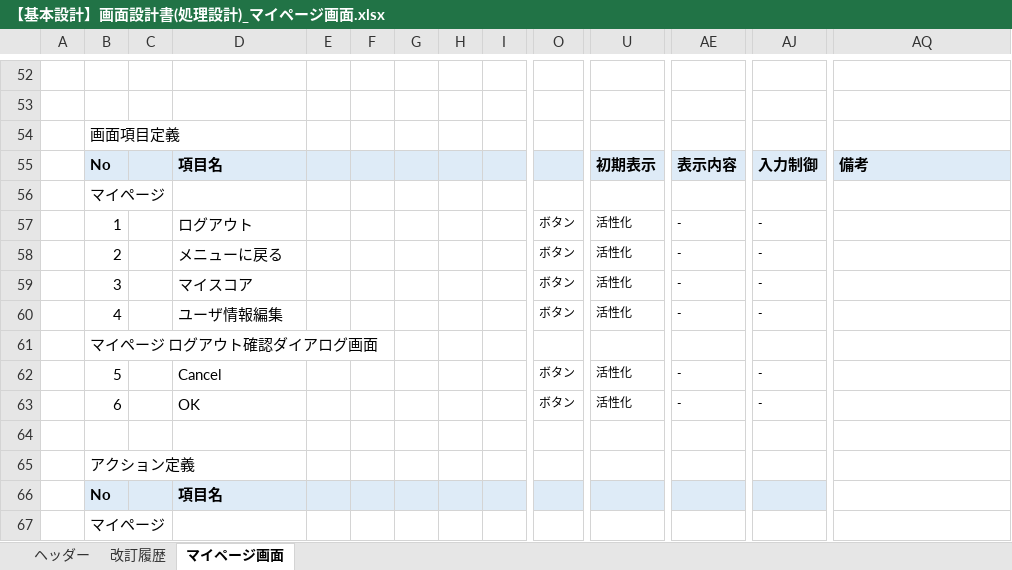
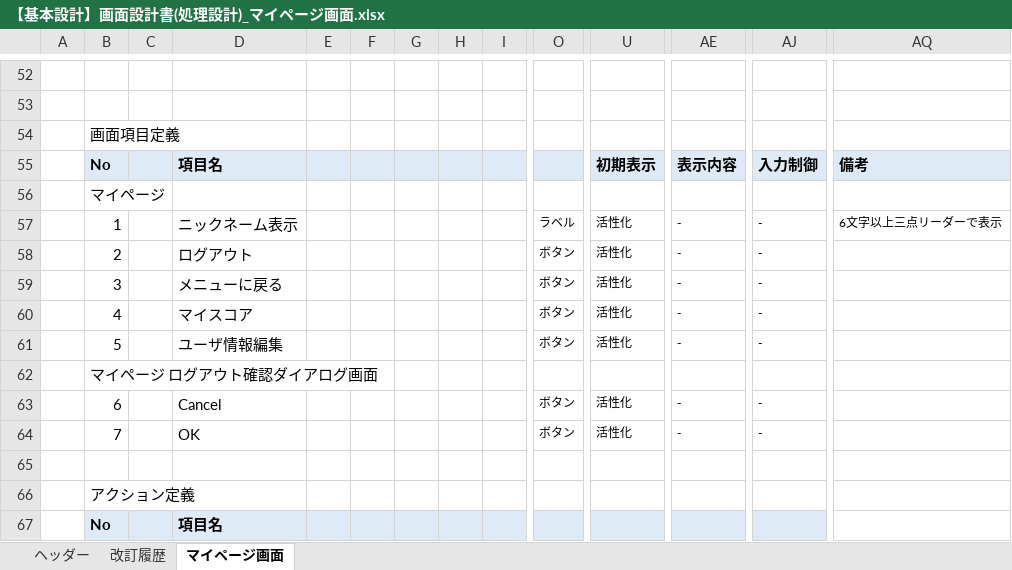
Before and after one commit to growthTeamSince2020/document, an Excel workbook: 2021年_テトリス/02_基本設計書/【基本設計】画面設計書(処理設計)_マイページ画面.xlsx, sheet マイページ画面, drawn as a sheet; only a part is shown, gaps mark what is left out; the shorter side is filled out with more unchanged rows; values as stored, in another font and other column widths than the file's, no borders; charts and pictures not drawn; addresses are those after the commit; rows hold the shown columns only; the diff names each change by its address in the sheet, - before the commit and + after, or states it on an @@ line.

Commit message:
基本設計書作成 マイページ画面
-ニックネーム表示　三点リーダー表示を備考に追加

```diff
--- a/2021年_テトリス/02_基本設計書/【基本設計】画面設計書(処理設計)_マイページ画面.xlsx (sheet マイページ画面)
+++ b/2021年_テトリス/02_基本設計書/【基本設計】画面設計書(処理設計)_マイページ画面.xlsx (sheet マイページ画面)
+row 57:  | 1 |  | ニックネーム表示 |  |  |  |  |  | ラベル | 活性化 | ‐ | ‐ | 6文字以上三点リーダーで表示
-B58: 1
+B58: 2
-B59: 2
+B59: 3
-B60: 3
+B60: 4
-B61: 4
+B61: 5
-B63: 5
+B63: 6
-B64: 6
+B64: 7
```
Also changed, not shown: charts or pictures.
